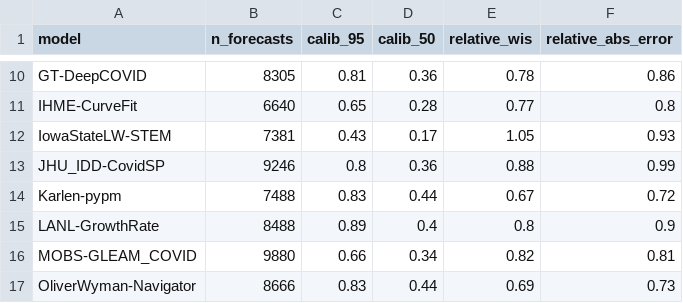
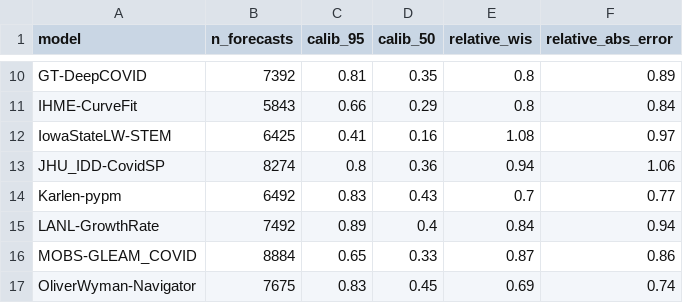
Before and after one commit to reichlab/covid19-forecast-evals, a CSV file: paper-inputs/table-overall-performance.csv, drawn as a sheet; only a part is shown, gaps mark what is left out; the diff covers the shown part only; the diff names each change by its address in the sheet, - before the commit and + after, or states it on an @@ line.

```diff
--- a/paper-inputs/table-overall-performance.csv
+++ b/paper-inputs/table-overall-performance.csv
-B10 (n_forecasts): 8305
+B10 (n_forecasts): 7392
-D10 (calib_50): 0.36
+D10 (calib_50): 0.35
-E10 (relative_wis): 0.78
+E10 (relative_wis): 0.8
-F10 (relative_abs_error): 0.86
+F10 (relative_abs_error): 0.89
-B11 (n_forecasts): 6640
+B11 (n_forecasts): 5843
-C11 (calib_95): 0.65
+C11 (calib_95): 0.66
-D11 (calib_50): 0.28
+D11 (calib_50): 0.29
-E11 (relative_wis): 0.77
+E11 (relative_wis): 0.8
-F11 (relative_abs_error): 0.8
+F11 (relative_abs_error): 0.84
-B12 (n_forecasts): 7381
+B12 (n_forecasts): 6425
-C12 (calib_95): 0.43
+C12 (calib_95): 0.41
-D12 (calib_50): 0.17
+D12 (calib_50): 0.16
-E12 (relative_wis): 1.05
+E12 (relative_wis): 1.08
-F12 (relative_abs_error): 0.93
+F12 (relative_abs_error): 0.97
-B13 (n_forecasts): 9246
+B13 (n_forecasts): 8274
-E13 (relative_wis): 0.88
+E13 (relative_wis): 0.94
-F13 (relative_abs_error): 0.99
+F13 (relative_abs_error): 1.06
-B14 (n_forecasts): 7488
+B14 (n_forecasts): 6492
-D14 (calib_50): 0.44
+D14 (calib_50): 0.43
-E14 (relative_wis): 0.67
+E14 (relative_wis): 0.7
-F14 (relative_abs_error): 0.72
+F14 (relative_abs_error): 0.77
-B15 (n_forecasts): 8488
+B15 (n_forecasts): 7492
-E15 (relative_wis): 0.8
+E15 (relative_wis): 0.84
-F15 (relative_abs_error): 0.9
+F15 (relative_abs_error): 0.94
-B16 (n_forecasts): 9880
+B16 (n_forecasts): 8884
-C16 (calib_95): 0.66
+C16 (calib_95): 0.65
-D16 (calib_50): 0.34
+D16 (calib_50): 0.33
-E16 (relative_wis): 0.82
+E16 (relative_wis): 0.87
-F16 (relative_abs_error): 0.81
+F16 (relative_abs_error): 0.86
-B17 (n_forecasts): 8666
+B17 (n_forecasts): 7675
-D17 (calib_50): 0.44
+D17 (calib_50): 0.45
-F17 (relative_abs_error): 0.73
+F17 (relative_abs_error): 0.74
```
Also changed, not shown: 1 added row and 74 edited cells elsewhere in this file, 6 other files.
